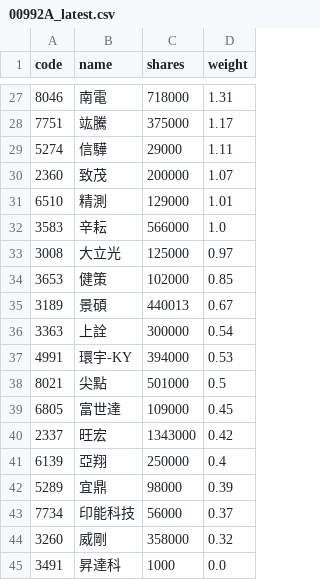
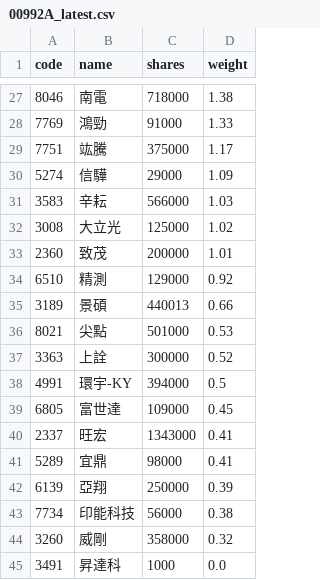
Before and after one commit to 4ru1013/capital-etf-00992a-portfolio, a CSV file: data/out/holdings/00992A_latest.csv, drawn as a sheet; only a part is shown, gaps mark what is left out; the diff covers the shown part only.

```diff
--- a/data/out/holdings/00992A_latest.csv
+++ b/data/out/holdings/00992A_latest.csv
@@ -27,18 +27,18 @@
-8046,南電,718000,1.31
+8046,南電,718000,1.38
+7769,鴻勁,91000,1.33
 7751,竑騰,375000,1.17
-5274,信驊,29000,1.11
-2360,致茂,200000,1.07
-6510,精測,129000,1.01
-3583,辛耘,566000,1.0
-3008,大立光,125000,0.97
-3653,健策,102000,0.85
-3189,景碩,440013,0.67
-3363,上詮,300000,0.54
-4991,環宇-KY,394000,0.53
-8021,尖點,501000,0.5
+5274,信驊,29000,1.09
+3583,辛耘,566000,1.03
+3008,大立光,125000,1.02
+2360,致茂,200000,1.01
+6510,精測,129000,0.92
+3189,景碩,440013,0.66
+8021,尖點,501000,0.53
+3363,上詮,300000,0.52
+4991,環宇-KY,394000,0.5
 6805,富世達,109000,0.45
-2337,旺宏,1343000,0.42
-6139,亞翔,250000,0.4
-5289,宜鼎,98000,0.39
-7734,印能科技,56000,0.37
+2337,旺宏,1343000,0.41
+5289,宜鼎,98000,0.41
+6139,亞翔,250000,0.39
+7734,印能科技,56000,0.38
 3260,威剛,358000,0.32
```
Also changed, not shown: 8 added rows, 8 removed rows and 17 edited cells elsewhere in this file, 4 other files.
